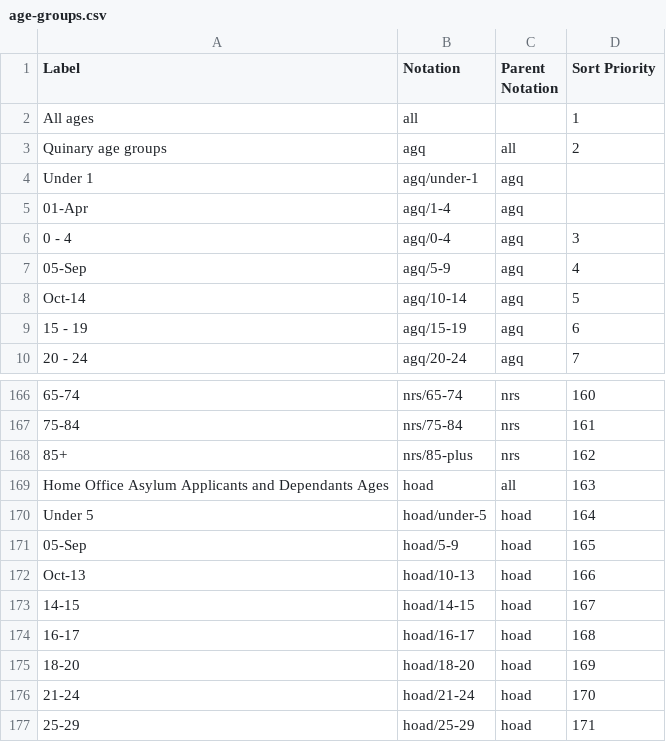
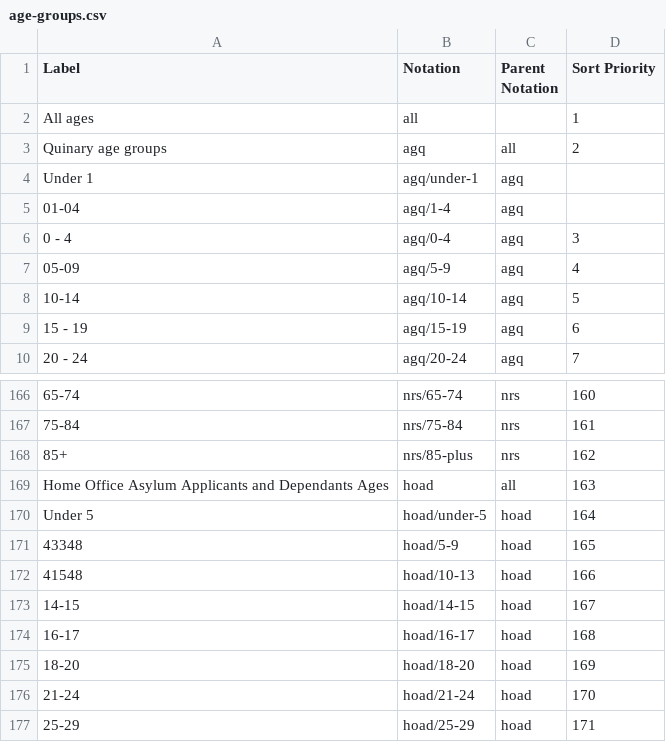
Before and after one commit to GSS-Cogs/ref_common, a CSV file: codelists/age-groups.csv, drawn as a sheet; only a part is shown, gaps mark what is left out.

```diff
--- a/codelists/age-groups.csv
+++ b/codelists/age-groups.csv
@@ -4,6 +4,6 @@ Quinary age groups,agq,all,2
 Under 1,agq/under-1,agq,
-01-Apr,agq/1-4,agq,
+01-04,agq/1-4,agq,
 0 - 4,agq/0-4,agq,3
-05-Sep,agq/5-9,agq,4
-Oct-14,agq/10-14,agq,5
+05-09,agq/5-9,agq,4
+10-14,agq/10-14,agq,5
 15 - 19,agq/15-19,agq,6
@@ -170,4 +170,4 @@ Home Office Asylum Applicants and Dependants Ages,hoad,all,163
 Under 5,hoad/under-5,hoad,164
-05-Sep,hoad/5-9,hoad,165
-Oct-13,hoad/10-13,hoad,166
+43348,hoad/5-9,hoad,165
+41548,hoad/10-13,hoad,166
 14-15,hoad/14-15,hoad,167
```
